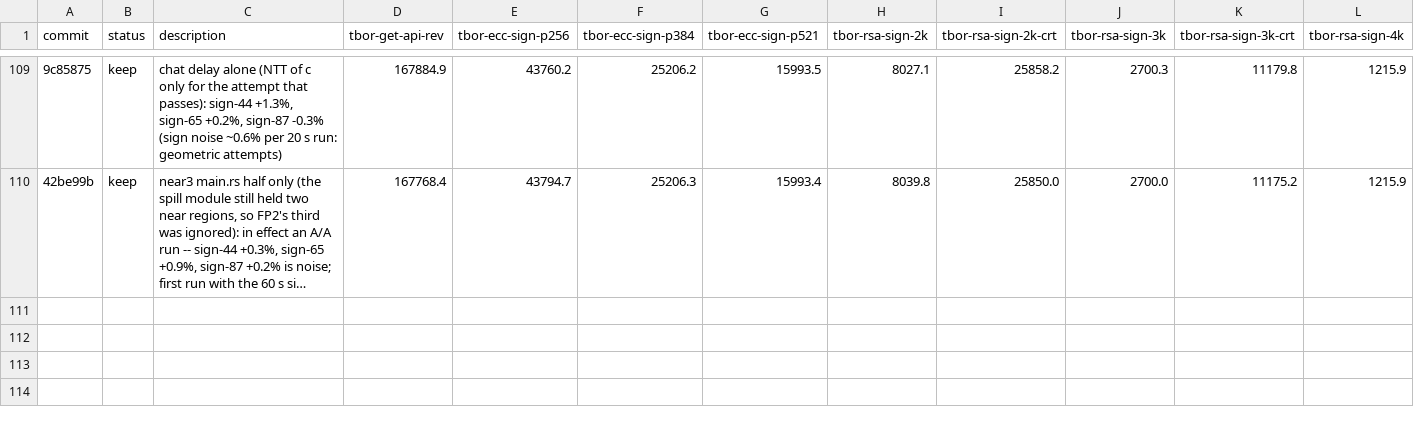
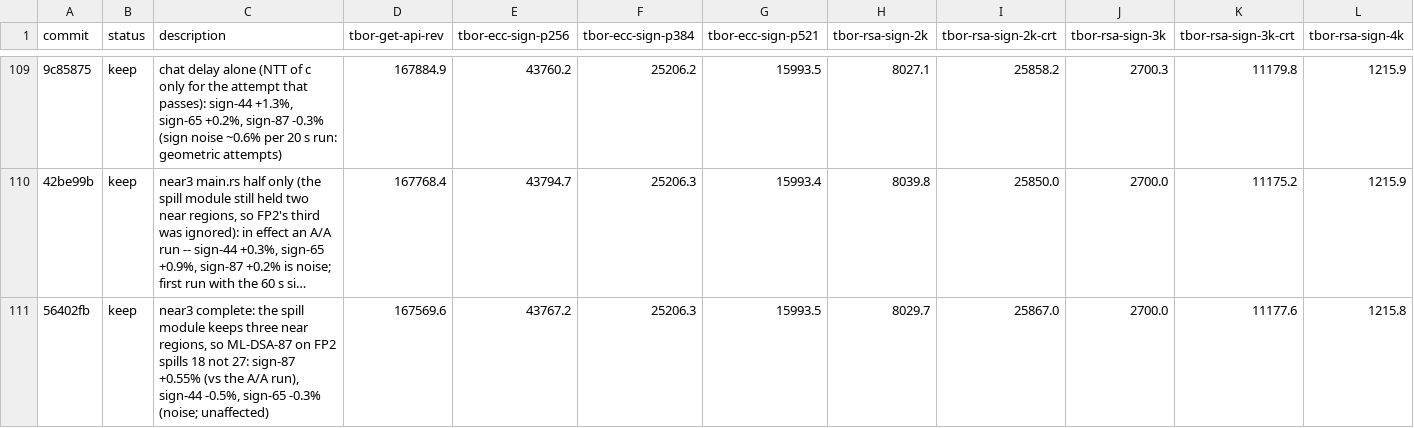
Before and after one commit to TesseraHSM/tessera-sw, a TSV file: fw/results.tsv, drawn as a sheet; only a part is shown, gaps mark what is left out; long unchanged cells end in …; rows hold the shown columns only; the diff names each change by its address in the sheet, - before the commit and + after, or states it on an @@ line.

```diff
--- a/fw/results.tsv
+++ b/fw/results.tsv
+row 111: 56402fb | keep | near3 complete: the spill module keeps three near regions, so ML-DSA-87 on FP2 spills 18 not 27: sign-87 +0.55% (vs the A/A run), sign-44 -0.5%, sign-65 -0.3% (noise; unaffected) | 167569.6 | 43767.2 | 25206.3 | 15993.5 | 8029.7 | 25867.0 | 2700.0 | 11177.6 | 1215.8
```
